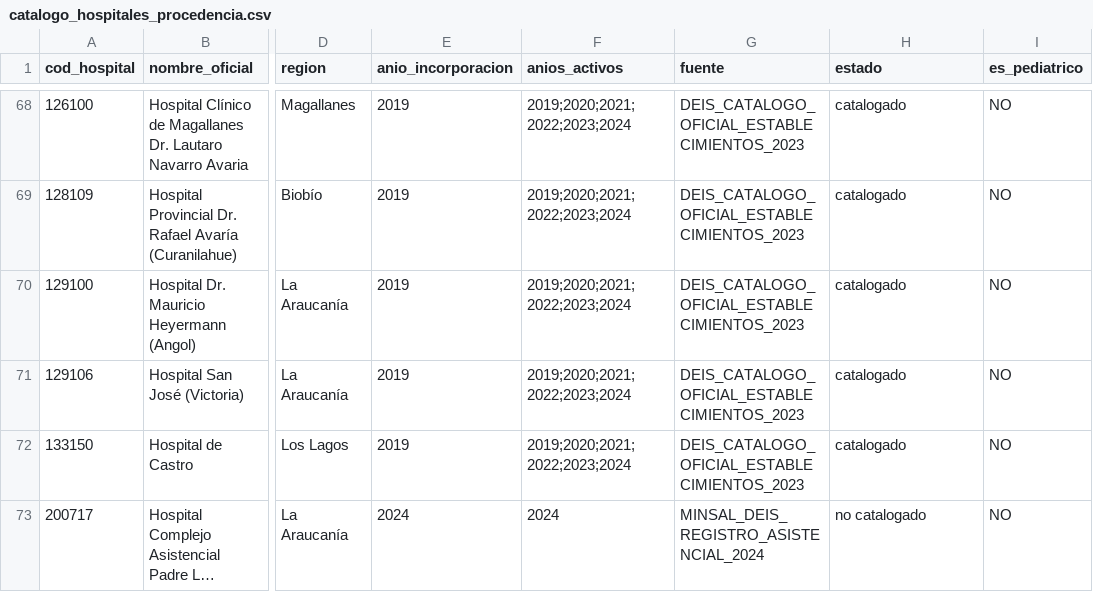
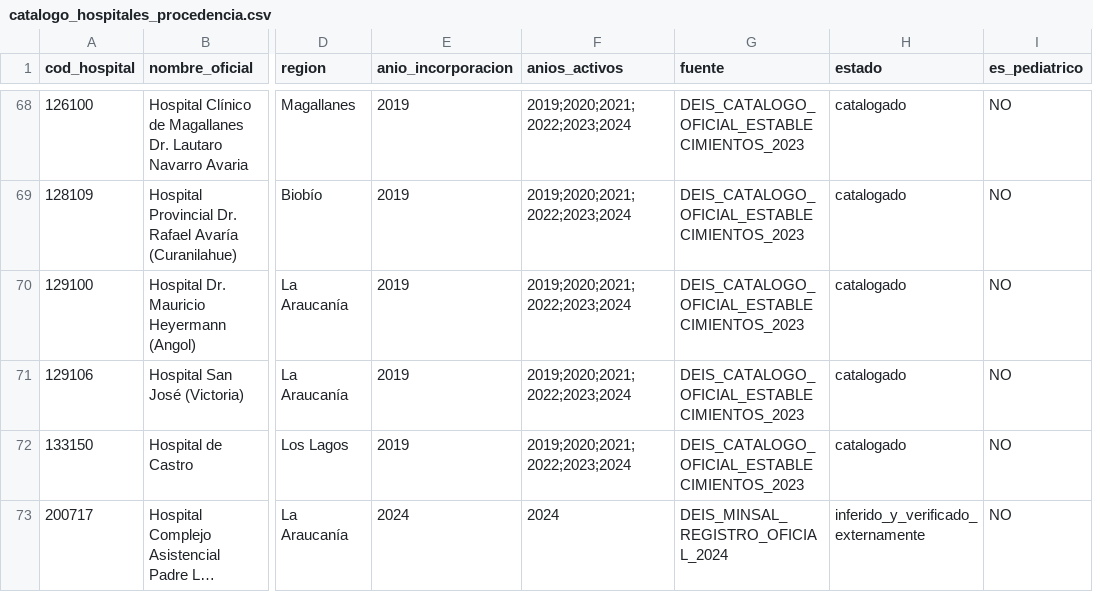
Before and after one commit to FelipeBaeza/grd-hospital-performance, a CSV file: config/catalogo_hospitales_procedencia.csv, drawn as a sheet; only a part is shown, gaps mark what is left out; long unchanged cells end in …; the diff names each change by its address in the sheet, - before the commit and + after, or states it on an @@ line.

Commit message:
docs(fase2): cierre definitivo formal con margen de materialidad clinica 10%, validacion empirica de traslados enlazados, regla 1-SE de estadia y catalogo oficial verificado

```diff
--- a/config/catalogo_hospitales_procedencia.csv
+++ b/config/catalogo_hospitales_procedencia.csv
-G73 (fuente): MINSAL_DEIS_REGISTRO_ASISTENCIAL_2024
+G73 (fuente): DEIS_MINSAL_REGISTRO_OFICIAL_2024
-H73 (estado): no catalogado
+H73 (estado): inferido_y_verificado_externamente
```
Also changed, not shown: 3 other files.
